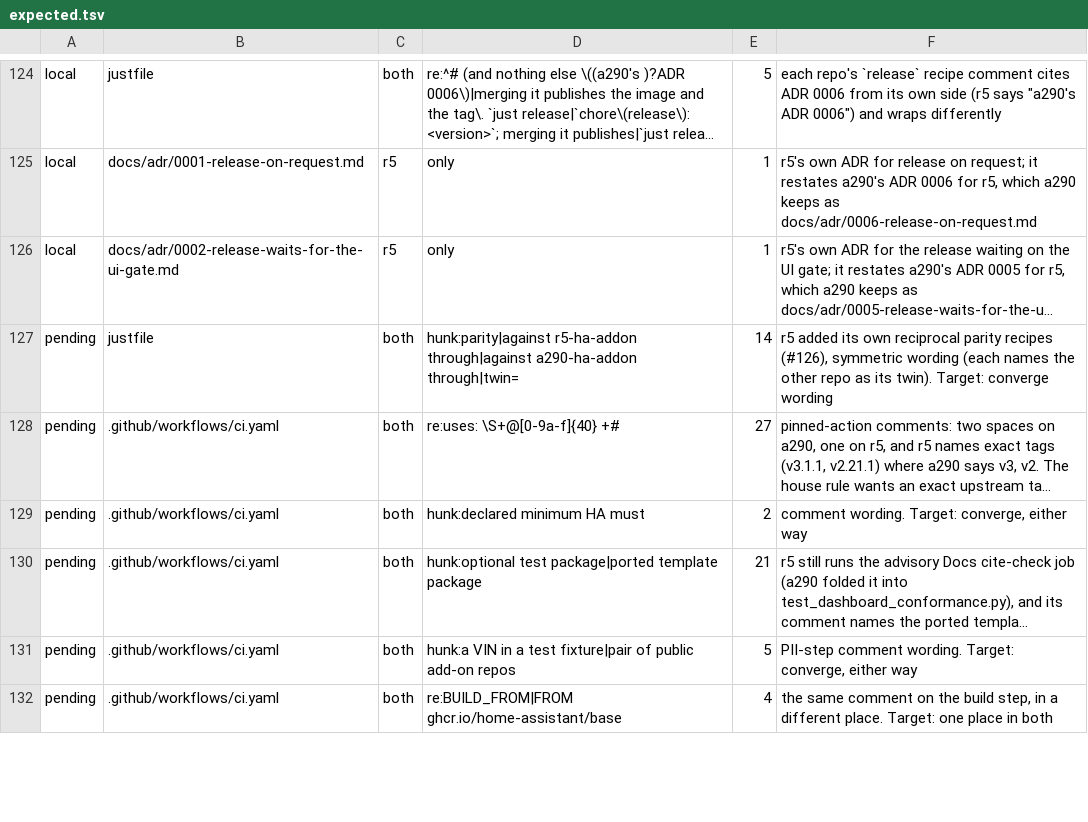
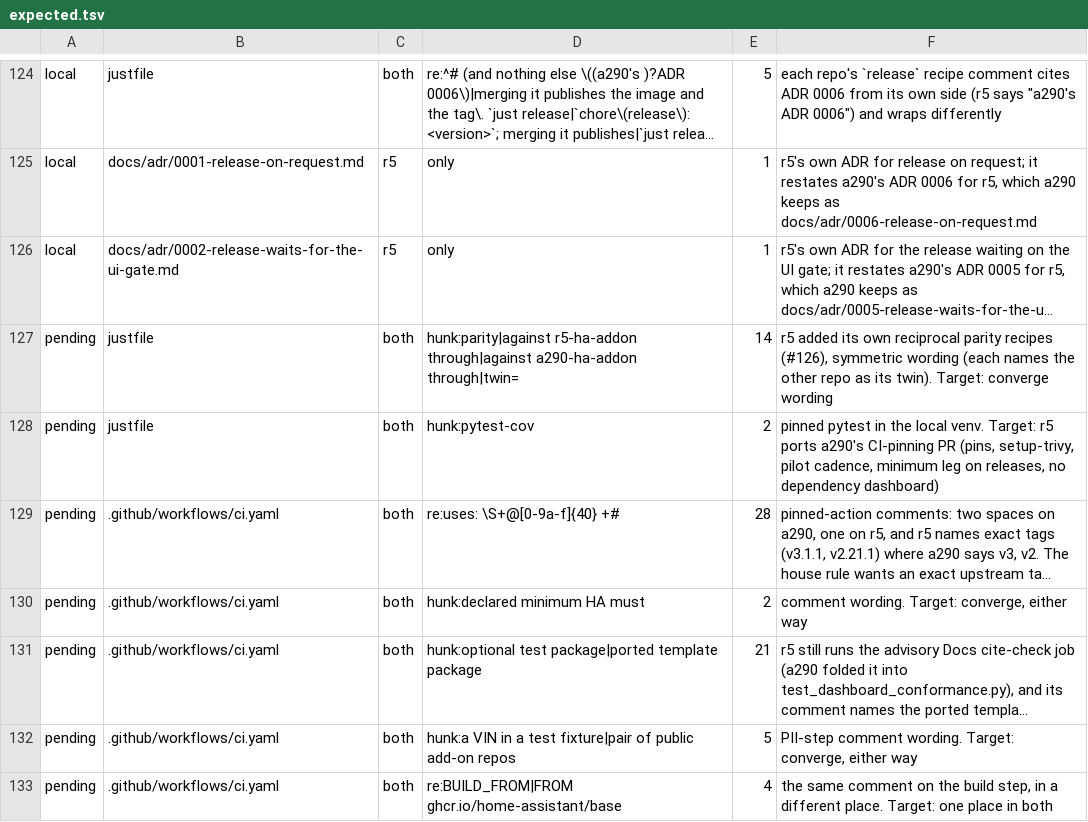
Before and after one commit to MatthewHobbs/a290-ha-addon, a TSV file: scripts/parity/expected.tsv, drawn as a sheet; only a part is shown, gaps mark what is left out; long unchanged cells end in …; addresses are those after the commit; the diff covers the shown part only; the diff names each change by its address in the sheet, - before the commit and + after, or states it on an @@ line.

Commit message:
ci: pin scanners and tools; release tag stops waiting on r5 (#236)
* ci: pin scanners and tools; release tag stops waiting on r5

Trivy came from piping its install.sh on main to sh; it now comes from setup-trivy pinned by SHA (v0.3.1) at Trivy v0.76.0. bandit, pip-audit, pytest, pytest-cov and the UI gate's pip installs are pinned, with justfile's venv in step. Version comments on the yamllint and addon-linter pins name the exact upstream tags (v3.1.1, v2.21.1).

The release tag no longer waits on Parity with r5: a merge on r5 could turn it red and leave a published image untagged.

The Supervisor pilot runs amd64 on Core stable nightly and the full four legs on Wednesdays, on dispatch and on PRs. The UI gate's minimum leg renders only for a release or on dispatch; it still reports under its required name otherwise.

Renovate's Dependency Dashboard is turned off the supported way; Renovate closes its own issue on its next run.

* ci(ui-tests): render the minimum leg when the declared minimum moves

Round-1 review: the release check compared only version:, but homeassistant: in config.yaml reaches users on merge, so a PR changing the declared minimum skipped the leg that renders it. Either line changing now counts. A manual dispatch always renders both legs, whatever the paths filter says. A parity reason now says a290 no longer waits on parity.

```diff
--- a/scripts/parity/expected.tsv
+++ b/scripts/parity/expected.tsv
+row 128: pending | justfile | both | hunk:pytest-cov | 2 | pinned pytest in the local venv. Target: r5 ports a290's CI-pinning PR (pins, setup-trivy, pilot cadence, minimum leg on releases, no dependency dashboard)
-E129: 27
+E129: 28
```
Also changed, not shown: 4 added rows and 3 edited cells elsewhere in this file, 6 other files.
